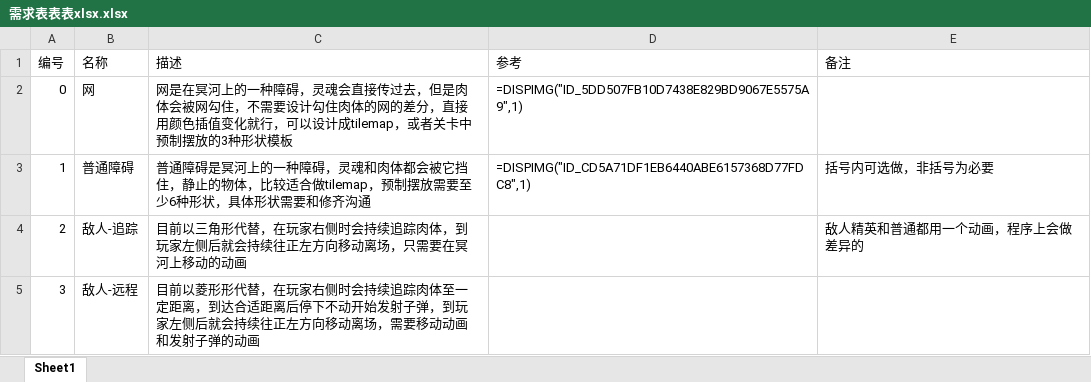
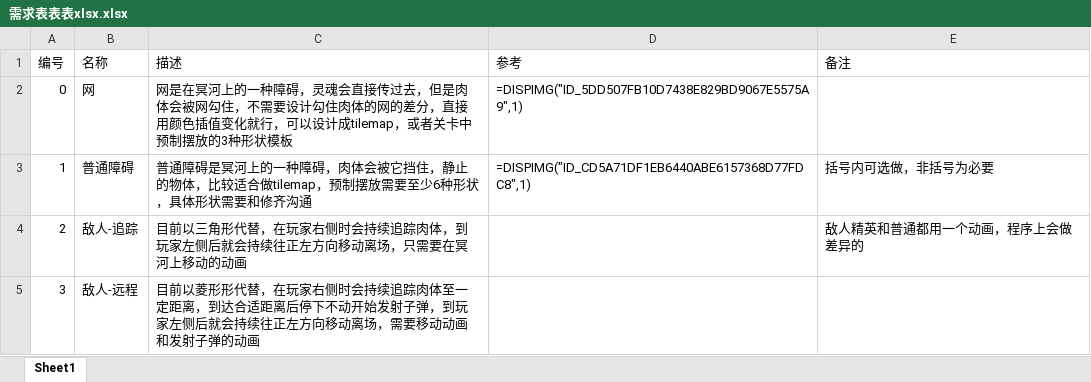
Before and after one commit to Jiufoduck/2026CGJ, an Excel workbook: doc/需求表表表xlsx.xlsx, sheet Sheet1, drawn as a sheet; only a part is shown; values as stored, in another font and other column widths than the file's, no borders; the diff names each change by its address in the sheet, - before the commit and + after, or states it on an @@ line.

Commit message:
Update 需求表表表xlsx.xlsx

```diff
--- a/doc/需求表表表xlsx.xlsx (sheet Sheet1)
+++ b/doc/需求表表表xlsx.xlsx (sheet Sheet1)
-C3 (描述): …种障碍，灵魂和肉体都会被它挡…
+C3 (描述): …种障碍，肉体会被它挡…
```
